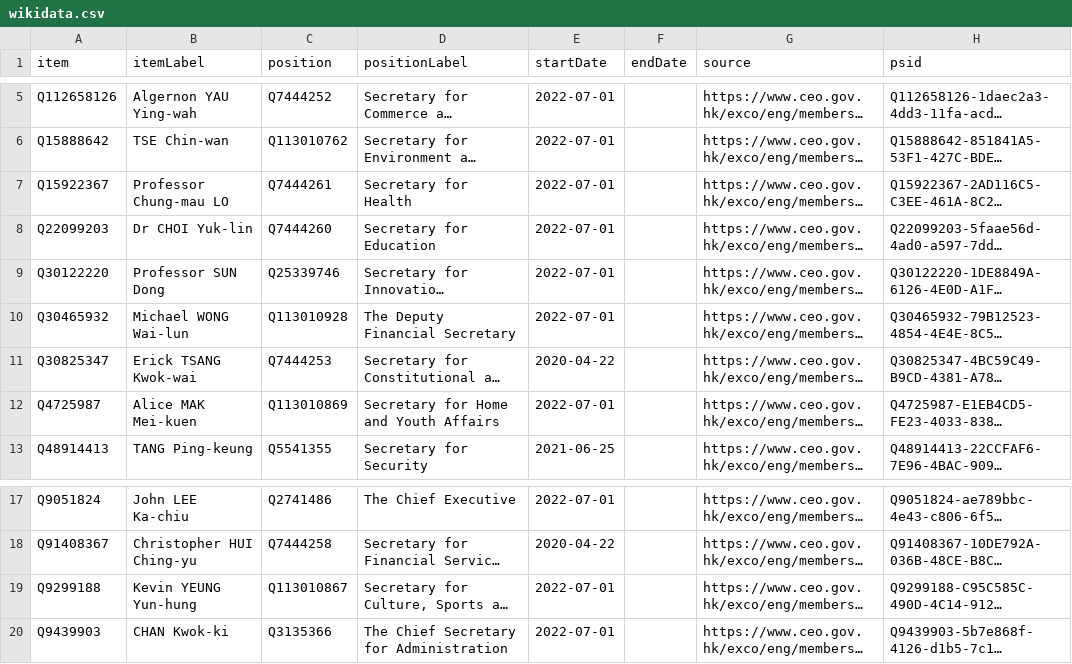
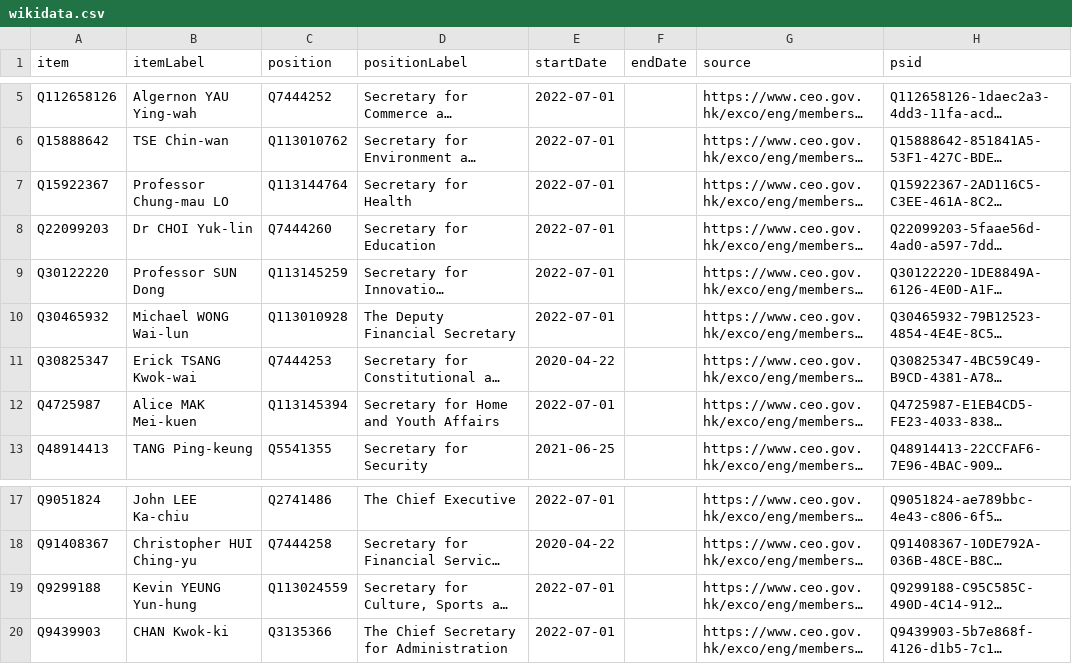
Before and after one commit to every-politician-scrapers/hong-kong, a CSV file: sources/official/wikidata.csv, drawn as a sheet; only a part is shown, gaps mark what is left out; long unchanged cells end in …; the diff names each change by its address in the sheet, - before the commit and + after, or states it on an @@ line.

Commit message:
Compare external sources to Wikidata

```diff
--- a/sources/official/wikidata.csv
+++ b/sources/official/wikidata.csv
-C7 (position): Q7444261
+C7 (position): Q113144764
-C9 (position): Q25339746
+C9 (position): Q113145259
-C12 (position): Q113010869
+C12 (position): Q113145394
-C19 (position): Q113010867
+C19 (position): Q113024559
```
